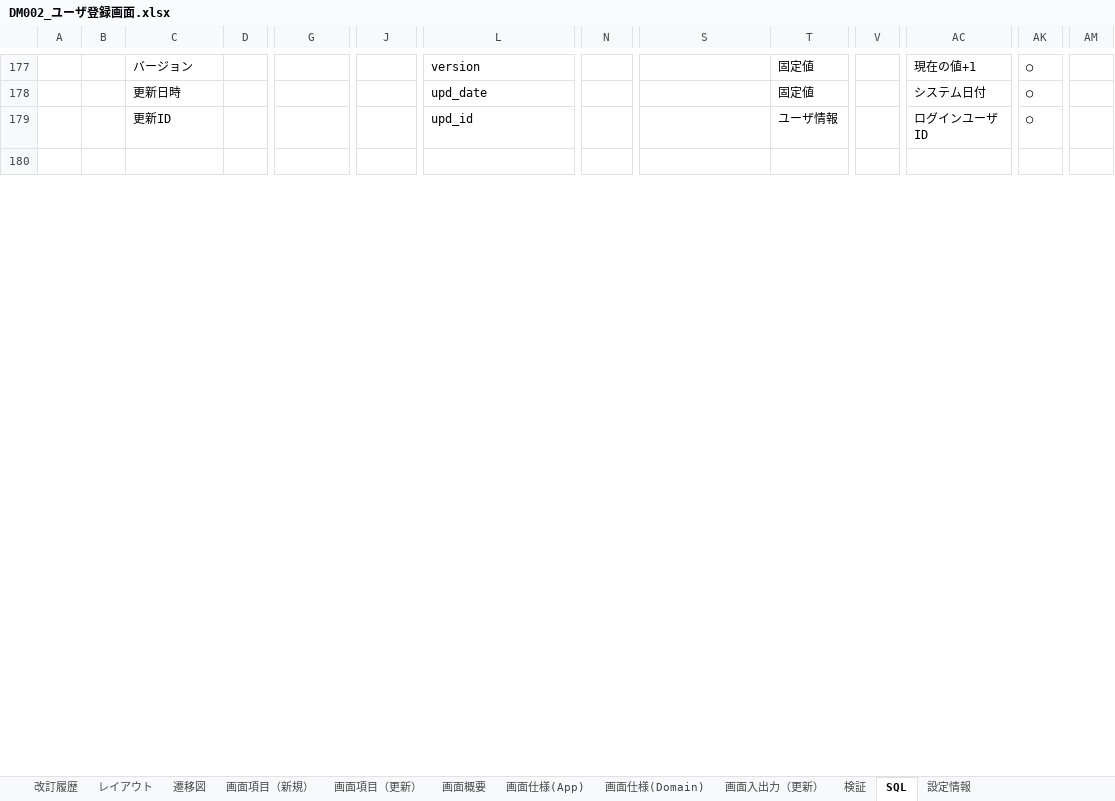
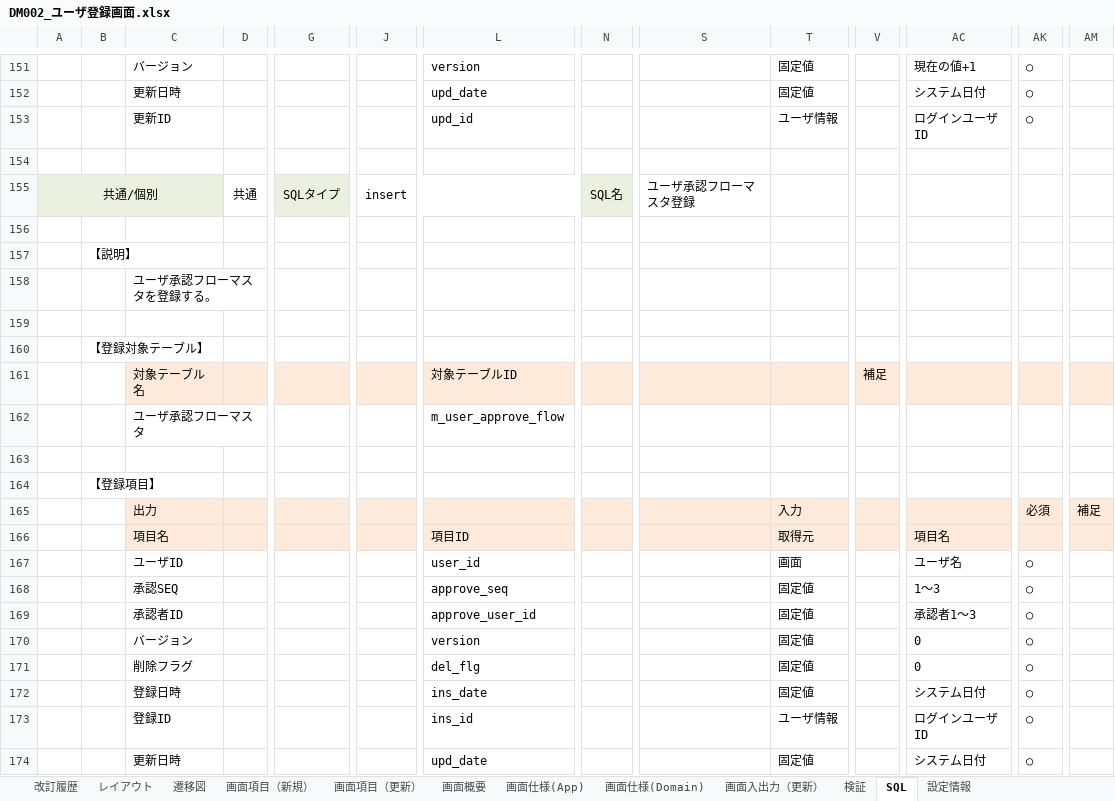
Before and after one commit to around7days/AppFreeMemo, an Excel workbook: 設計書/01_基本設計（外部設計）/03_ユーザインタフェース設計/01_画面設計/DM002_ユーザ登録画面.xlsx, sheet SQL, drawn as a sheet; only a part is shown, gaps mark what is left out; values as stored, in another font and other column widths than the file's, no borders; charts and pictures not drawn; rows hold the shown columns only; the diff covers the shown part only; the diff names each change by its address in the sheet, - before the commit and + after, or states it on an @@ line.

```diff
--- a/設計書/01_基本設計（外部設計）/03_ユーザインタフェース設計/01_画面設計/DM002_ユーザ登録画面.xlsx (sheet SQL)
+++ b/設計書/01_基本設計（外部設計）/03_ユーザインタフェース設計/01_画面設計/DM002_ユーザ登録画面.xlsx (sheet SQL)
+row 155: 共通/個別 |  |  | 共通 | SQLタイプ | insert |  | SQL名 | ユーザ承認フローマスタ登録
+row 156: (empty)
@@ row 59 moved to row 157: 【説明】 @@
+row 158:  |  | ユーザ承認フローマスタを登録する。
+row 159: (empty)
+row 160:  | 【登録対象テーブル】
+row 161:  |  | 対象テーブル名 |  |  |  | 対象テーブルID |  |  |  | 補足
+row 162:  |  | ユーザ承認フローマスタ |  |  |  | m_user_approve_flow
+row 163: (empty)
+row 164:  | 【登録項目】
+row 165:  |  | 出力 |  |  |  |  |  |  | 入力 |  |  | 必須 | 補足
+row 166:  |  | 項目名 |  |  |  | 項目ID |  |  | 取得元 |  | 項目名
+row 167:  |  | ユーザID |  |  |  | user_id |  |  | 画面 |  | ユーザ名 | ○
+row 168:  |  | 承認SEQ |  |  |  | approve_seq |  |  | 固定値 |  | 1～3 | ○
+row 169:  |  | 承認者ID |  |  |  | approve_user_id |  |  | 固定値 |  | 承認者1～3 | ○
+row 170:  |  | バージョン |  |  |  | version |  |  | 固定値 |  | 0 | ○
+row 171:  |  | 削除フラグ |  |  |  | del_flg |  |  | 固定値 |  | 0 | ○
+row 172:  |  | 登録日時 |  |  |  | ins_date |  |  | 固定値 |  | システム日付 | ○
+row 173:  |  | 登録ID |  |  |  | ins_id |  |  | ユーザ情報 |  | ログインユーザID | ○
+row 174:  |  | 更新日時 |  |  |  | upd_date |  |  | 固定値 |  | システム日付 | ○
```
Also changed, not shown: 43 added rows, 19 removed rows, 33 moved rows and 2 edited cells elsewhere in this sheet, sheet 画面仕様(Domain), sheet 画面仕様(App), sheet 画面項目（新規）, sheet 画面入出力（更新）, sheet 画面項目（更新）, sheet 検証, 1 more sheet, formulas that keep their value, charts or pictures, 設計書/01_基本設計（外部設計）/03_ユーザインタフェース設計/01_画面設計/DM001_ユーザ一覧画面.xlsx, 1 other file.
